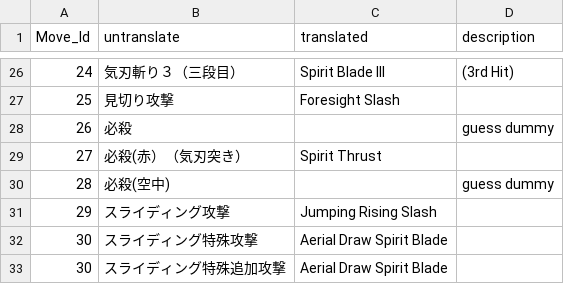
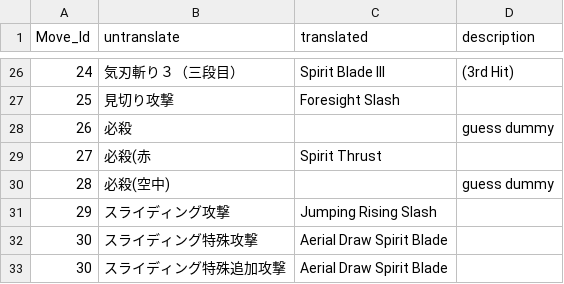
Before and after one commit to Synthlight/MHW-Editor, a CSV file: CollisionTranslations/wp03.col.csv, drawn as a sheet; only a part is shown, gaps mark what is left out.

```diff
--- a/CollisionTranslations/wp03.col.csv
+++ b/CollisionTranslations/wp03.col.csv
@@ -28,3 +28,3 @@
 26,必殺,,guess dummy
-27,必殺(赤）（気刃突き）,Spirit Thrust,
+27,必殺(赤,Spirit Thrust,
 28,必殺(空中),,guess dummy
```
Also changed, not shown: CollisionTranslations/wp00.col.csv, CollisionTranslations/wp12-shell-collision-object.col.csv, 29 other files.
